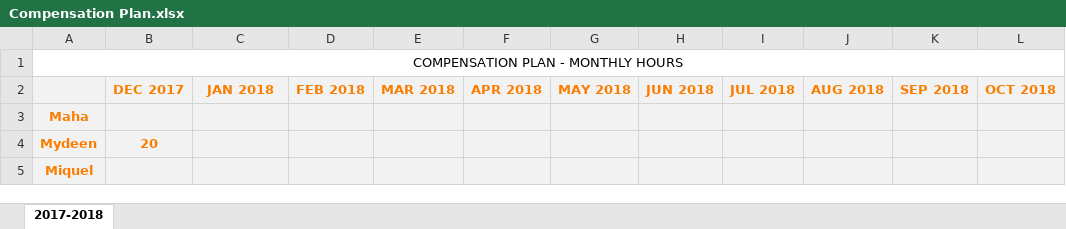
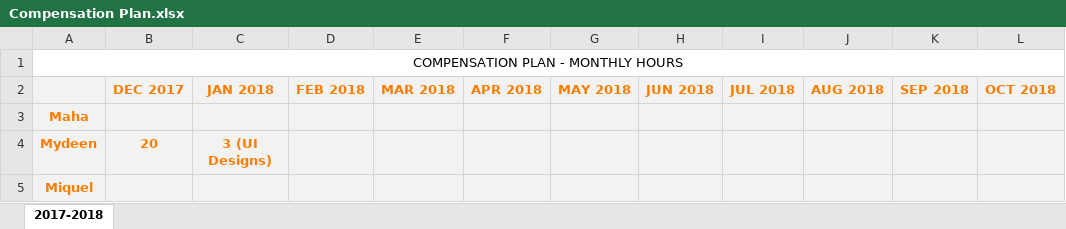
Before and after one commit to m3noia/Mcube_Docs, an Excel workbook: Compensation Plan.xlsx, sheet 2017-2018, drawn as a sheet; values as stored, in another font and other column widths than the file's, no borders; the diff names each change by its address in the sheet, - before the commit and + after, or states it on an @@ line.

Commit message:
Updated on 05/01

```diff
--- a/Compensation Plan.xlsx (sheet 2017-2018)
+++ b/Compensation Plan.xlsx (sheet 2017-2018)
-C4 (JAN 2018): (empty)
+C4 (JAN 2018): 3 (UI Designs)
```
